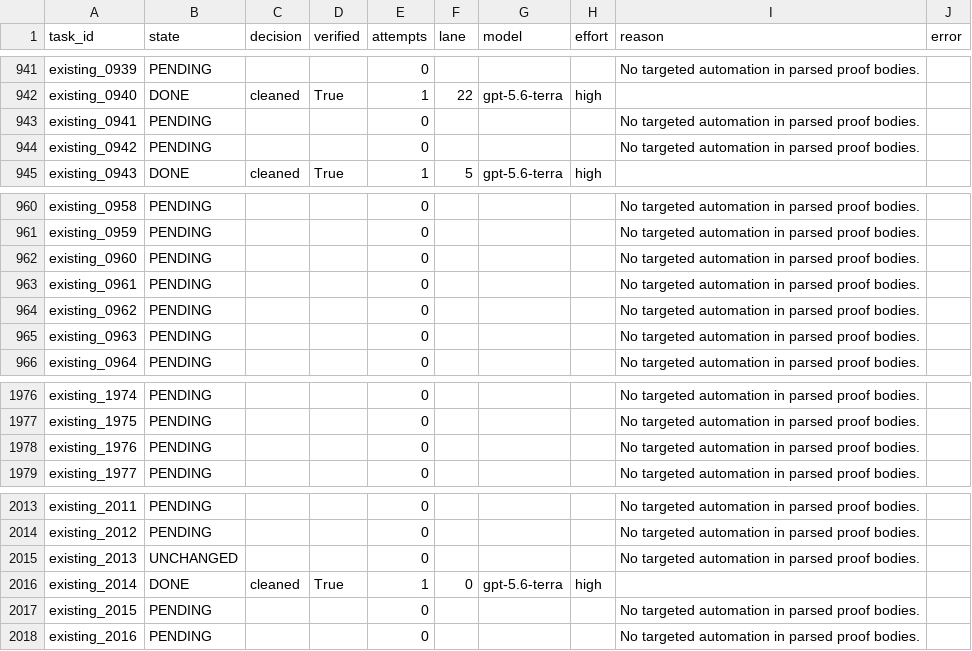
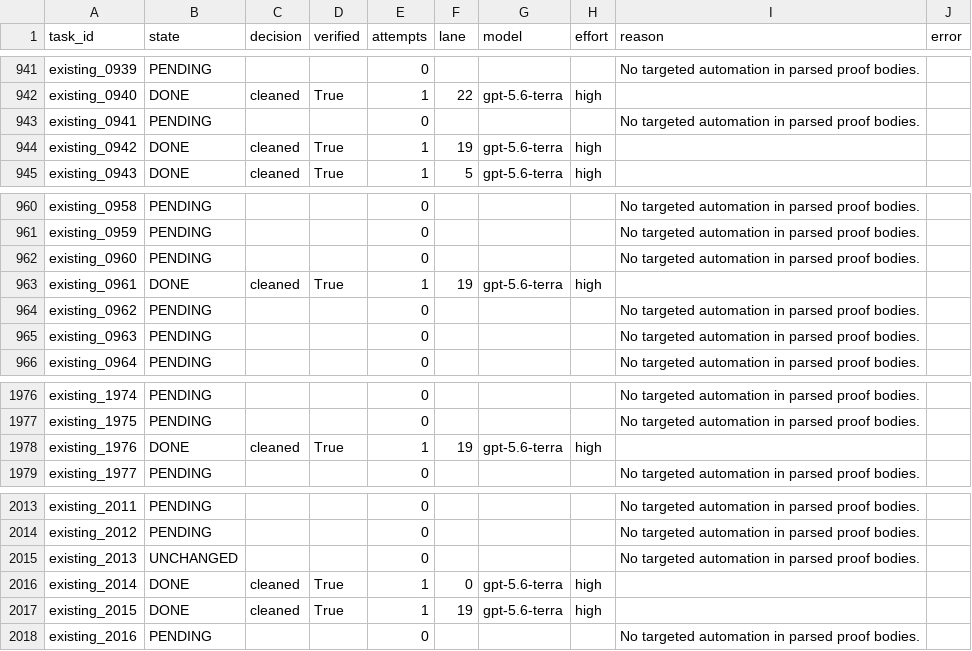
Before and after one commit to brando90/rl-4-code-verification, a CSV file: experiments/08_qwen3_base_matched_lean_sft_opus55_astra_teachers_vbv1_train_val_test/expt_v13/results/live_row_progress.csv, drawn as a sheet; only a part is shown, gaps mark what is left out; the diff covers the shown part only.

Commit message:
Update 1.7B training, teacher cleanup and source verification progress

```diff
--- a/experiments/08_qwen3_base_matched_lean_sft_opus55_astra_teachers_vbv1_train_val_test/expt_v13/results/live_row_progress.csv
+++ b/experiments/08_qwen3_base_matched_lean_sft_opus55_astra_teachers_vbv1_train_val_test/expt_v13/results/live_row_progress.csv
@@ -943,3 +943,3 @@ existing_0940,DONE,cleaned,True,1,22,gpt-5.6-terra,high,,
 existing_0941,PENDING,,,0,,,,No targeted automation in parsed proof bodies.,
-existing_0942,PENDING,,,0,,,,No targeted automation in parsed proof bodies.,
+existing_0942,DONE,cleaned,True,1,19,gpt-5.6-terra,high,,
 existing_0943,DONE,cleaned,True,1,5,gpt-5.6-terra,high,,
@@ -962,3 +962,3 @@ existing_0959,PENDING,,,0,,,,No targeted automation in parsed proof bodies.,
 existing_0960,PENDING,,,0,,,,No targeted automation in parsed proof bodies.,
-existing_0961,PENDING,,,0,,,,No targeted automation in parsed proof bodies.,
+existing_0961,DONE,cleaned,True,1,19,gpt-5.6-terra,high,,
 existing_0962,PENDING,,,0,,,,No targeted automation in parsed proof bodies.,
@@ -1977,3 +1977,3 @@ existing_1974,PENDING,,,0,,,,No targeted automation in parsed proof bodies.,
 existing_1975,PENDING,,,0,,,,No targeted automation in parsed proof bodies.,
-existing_1976,PENDING,,,0,,,,No targeted automation in parsed proof bodies.,
+existing_1976,DONE,cleaned,True,1,19,gpt-5.6-terra,high,,
 existing_1977,PENDING,,,0,,,,No targeted automation in parsed proof bodies.,
@@ -2016,3 +2016,3 @@ existing_2013,UNCHANGED,,,0,,,,No targeted automation in parsed proof bodies.,
 existing_2014,DONE,cleaned,True,1,0,gpt-5.6-terra,high,,
-existing_2015,PENDING,,,0,,,,No targeted automation in parsed proof bodies.,
+existing_2015,DONE,cleaned,True,1,19,gpt-5.6-terra,high,,
 existing_2016,PENDING,,,0,,,,No targeted automation in parsed proof bodies.,
```
Also changed, not shown: 17 edited cells elsewhere in this file, 7 other files.
